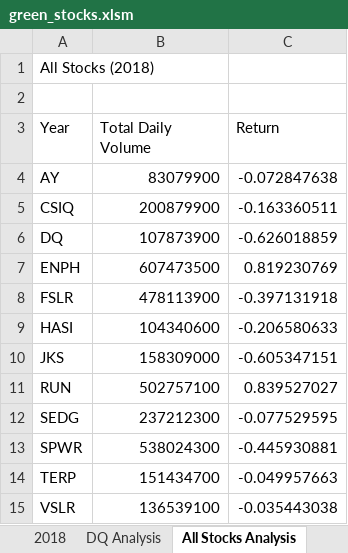
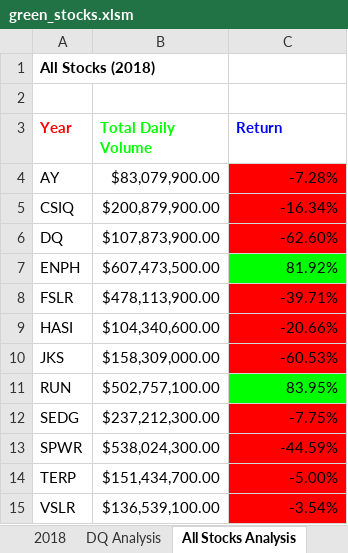
Before and after one commit to chefcramer/stocks-analysis, an Excel workbook: green_stocks.xlsm, sheet All Stocks Analysis, drawn as a sheet; values as stored, in another font and other column widths than the file's, no borders; the diff names each change by its address in the sheet, - before the commit and + after, or states it on an @@ line.

Commit message:
Add files via upload

```diff
--- a/green_stocks.xlsm (sheet All Stocks Analysis)
+++ b/green_stocks.xlsm (sheet All Stocks Analysis)
-A1 bold: off
+A1 bold: on
-A3:C3 bold: off
+A3:C3 bold: on
-A3 text colour: black
+A3 text colour: #FF0000
-B3 text colour: black
+B3 text colour: #00FF00
-C3 text colour: black
+C3 text colour: #0000FF
-B4 (Total Daily Volume): 83079900
+B4 (Total Daily Volume): $83,079,900.00
-C4 (Return): -0.072847638
+C4 (Return): -7.28%
-C4:C6 fill: none
+C4:C6 fill: #FF0000
-B5 (Total Daily Volume): 200879900
+B5 (Total Daily Volume): $200,879,900.00
-C5 (Return): -0.163360511
+C5 (Return): -16.34%
-B6 (Total Daily Volume): 107873900
+B6 (Total Daily Volume): $107,873,900.00
-C6 (Return): -0.626018859
+C6 (Return): -62.60%
-B7 (Total Daily Volume): 607473500
+B7 (Total Daily Volume): $607,473,500.00
-C7 (Return): 0.819230769
+C7 (Return): 81.92%
-C7 fill: none
+C7 fill: #00FF00
-B8 (Total Daily Volume): 478113900
+B8 (Total Daily Volume): $478,113,900.00
-C8 (Return): -0.397131918
+C8 (Return): -39.71%
-C8:C10 fill: none
+C8:C10 fill: #FF0000
-B9 (Total Daily Volume): 104340600
+B9 (Total Daily Volume): $104,340,600.00
-C9 (Return): -0.206580633
+C9 (Return): -20.66%
-B10 (Total Daily Volume): 158309000
+B10 (Total Daily Volume): $158,309,000.00
-C10 (Return): -0.605347151
+C10 (Return): -60.53%
-B11 (Total Daily Volume): 502757100
+B11 (Total Daily Volume): $502,757,100.00
-C11 (Return): 0.839527027
+C11 (Return): 83.95%
-C11 fill: none
+C11 fill: #00FF00
-B12 (Total Daily Volume): 237212300
+B12 (Total Daily Volume): $237,212,300.00
-C12 (Return): -0.077529595
+C12 (Return): -7.75%
-C12:C15 fill: none
+C12:C15 fill: #FF0000
-B13 (Total Daily Volume): 538024300
+B13 (Total Daily Volume): $538,024,300.00
-C13 (Return): -0.445930881
+C13 (Return): -44.59%
-B14 (Total Daily Volume): 151434700
+B14 (Total Daily Volume): $151,434,700.00
-C14 (Return): -0.049957663
+C14 (Return): -5.00%
-B15 (Total Daily Volume): 136539100
+B15 (Total Daily Volume): $136,539,100.00
-C15 (Return): -0.035443038
+C15 (Return): -3.54%
```
